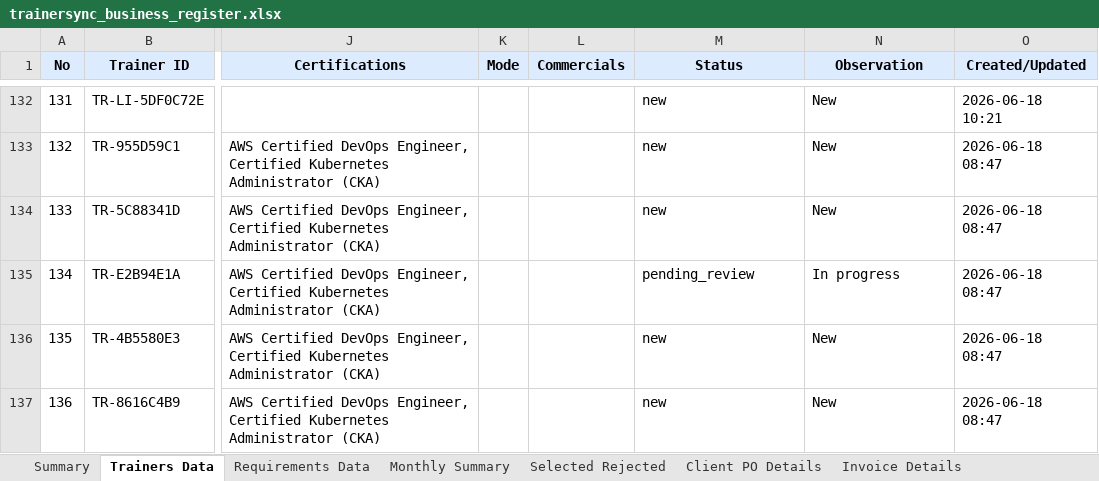
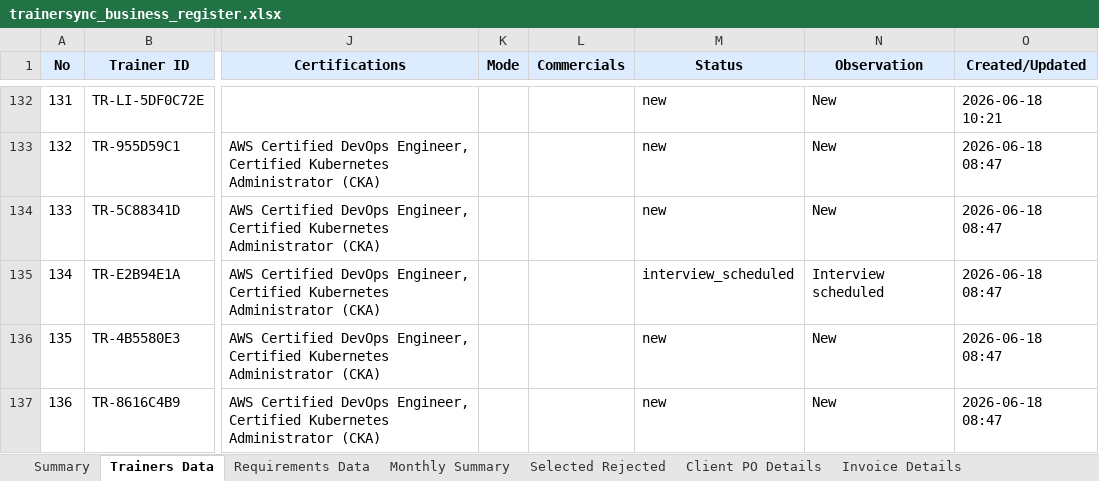
Before and after one commit to muttarasusujitha/mailautomation, an Excel workbook: trainer-platform-v8/backend/assets/trainersync_business_register.xlsx, sheet Trainers Data, drawn as a sheet; only a part is shown, gaps mark what is left out; values as stored, in another font and other column widths than the file's, no borders; the diff names each change by its address in the sheet, - before the commit and + after, or states it on an @@ line.

```diff
--- a/trainer-platform-v8/backend/assets/trainersync_business_register.xlsx (sheet Trainers Data)
+++ b/trainer-platform-v8/backend/assets/trainersync_business_register.xlsx (sheet Trainers Data)
-M135 (Status): pending_review
+M135 (Status): interview_scheduled
-N135 (Observation): In progress
+N135 (Observation): Interview scheduled
```
Also changed, not shown: sheet Summary, 1 other file.
